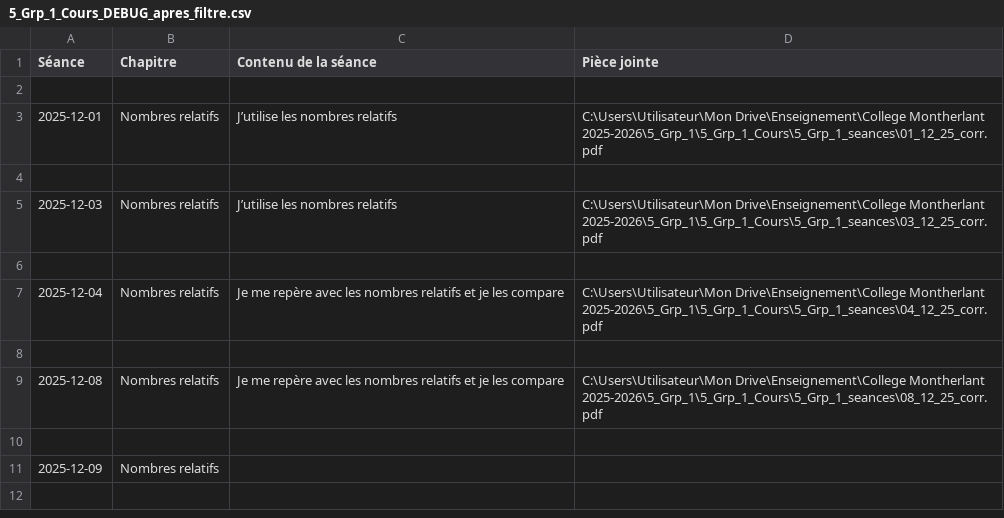
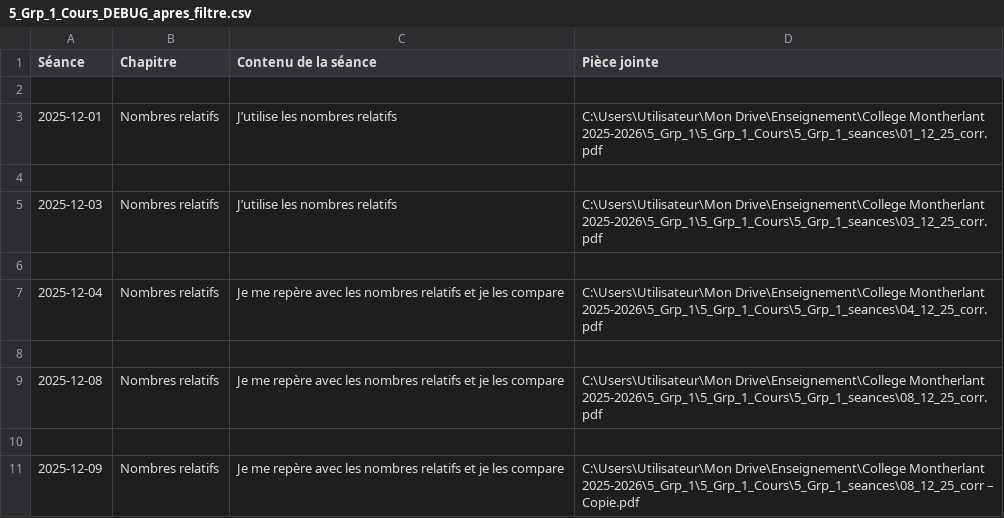
Before and after one commit to EnseignementMath/cours-de-maths, a CSV file: docs/progressions/College Montherlant 2025-2026/5_Grp_1_Cours_DEBUG_apres_filtre.csv, drawn as a sheet.

Commit message:
auto: maj progressions + index + pièces jointes (2025-12-09 15:01:50)

```diff
--- a/docs/progressions/College Montherlant 2025-2026/5_Grp_1_Cours_DEBUG_apres_filtre.csv
+++ b/docs/progressions/College Montherlant 2025-2026/5_Grp_1_Cours_DEBUG_apres_filtre.csv
@@ -10,2 +10,2 @@ Séance,Chapitre,Contenu de la séance,Pièce jointe
 
-2025-12-09,Nombres relatifs,,
+2025-12-09,Nombres relatifs,Je me repère avec les nombres relatifs et je les compare,C:\Users\Utilisateur\Mon Drive\Enseignement\College Montherlant 2025-2026\5_Grp_1\5_Grp_1_Cours\5_Grp_1_seances\08_12_25_corr – Copie.pdf
```
Also changed, not shown: docs/progressions/College Montherlant 2025-2026/5_Grp_1_Cours_DEBUG_avant_filtre.csv, 7 other files.
